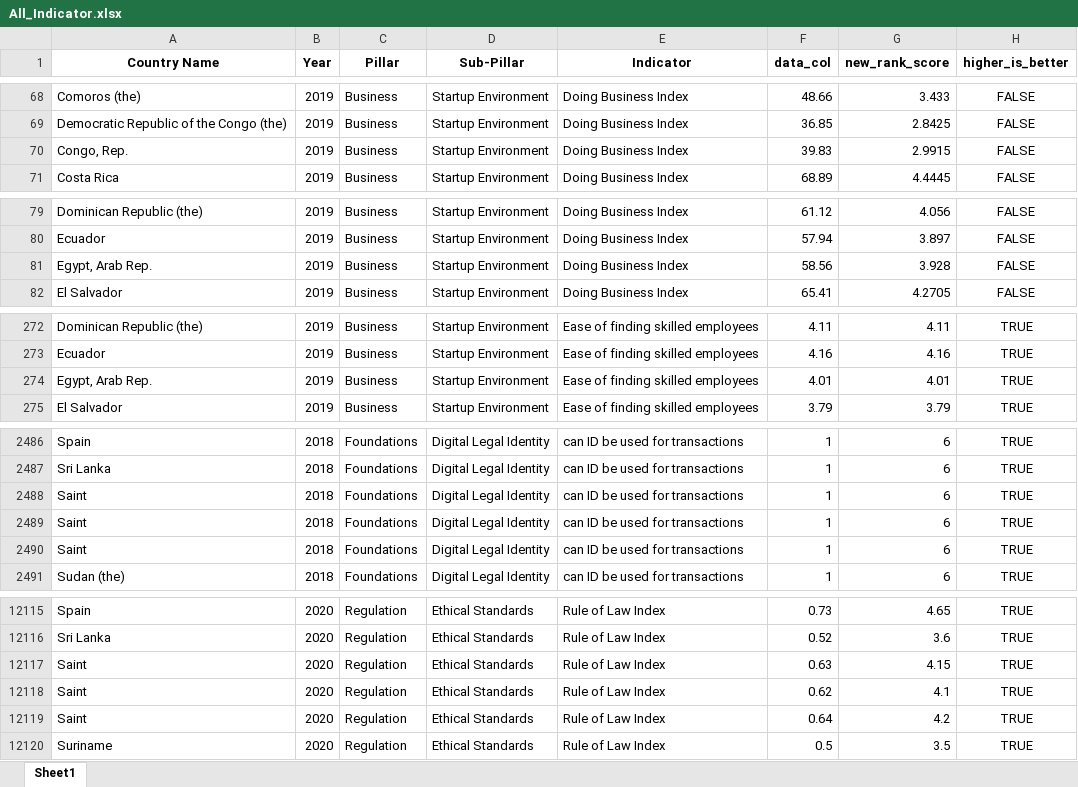
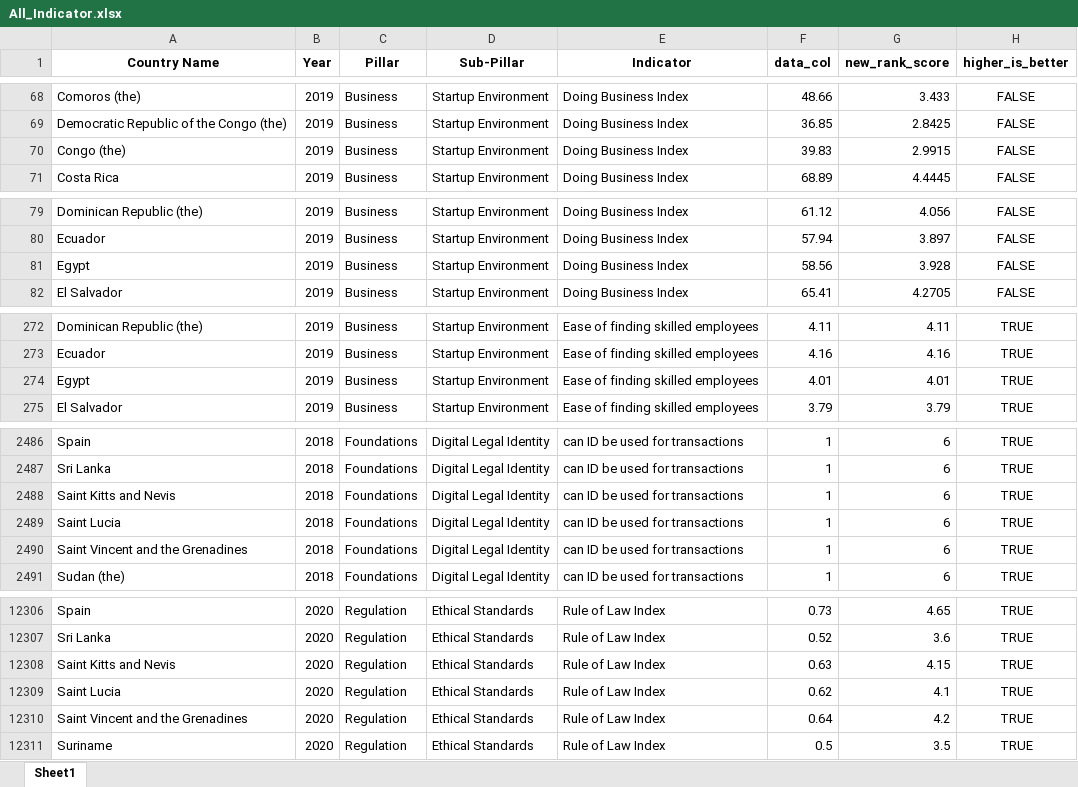
Before and after one commit to undp/digital-development-compass, an Excel workbook: score/country_scores/All_Indicator.xlsx, sheet Sheet1, drawn as a sheet; only a part is shown, gaps mark what is left out; values as stored, in another font and other column widths than the file's, no borders; addresses are those after the commit; the diff covers the shown part only; the diff names each change by its address in the sheet, - before the commit and + after, or states it on an @@ line.

```diff
--- a/score/country_scores/All_Indicator.xlsx (sheet Sheet1)
+++ b/score/country_scores/All_Indicator.xlsx (sheet Sheet1)
-A70 (Country Name): Congo, Rep.
+A70 (Country Name): Congo (the)
-A81 (Country Name): Egypt, Arab Rep.
+A81 (Country Name): Egypt
-A274 (Country Name): Egypt, Arab Rep.
+A274 (Country Name): Egypt
-A2488 (Country Name): Saint
+A2488 (Country Name): Saint Kitts and Nevis
-A2489 (Country Name): Saint
+A2489 (Country Name): Saint Lucia
-A2490 (Country Name): Saint
+A2490 (Country Name): Saint Vincent and the Grenadines
-A12308 (Country Name): Saint
+A12308 (Country Name): Saint Kitts and Nevis
-A12309 (Country Name): Saint
+A12309 (Country Name): Saint Lucia
-A12310 (Country Name): Saint
+A12310 (Country Name): Saint Vincent and the Grenadines
```
Also changed, not shown: 191 added rows and 78 edited cells elsewhere in this sheet, score/country_scores/All.xlsx, 21 other files.
